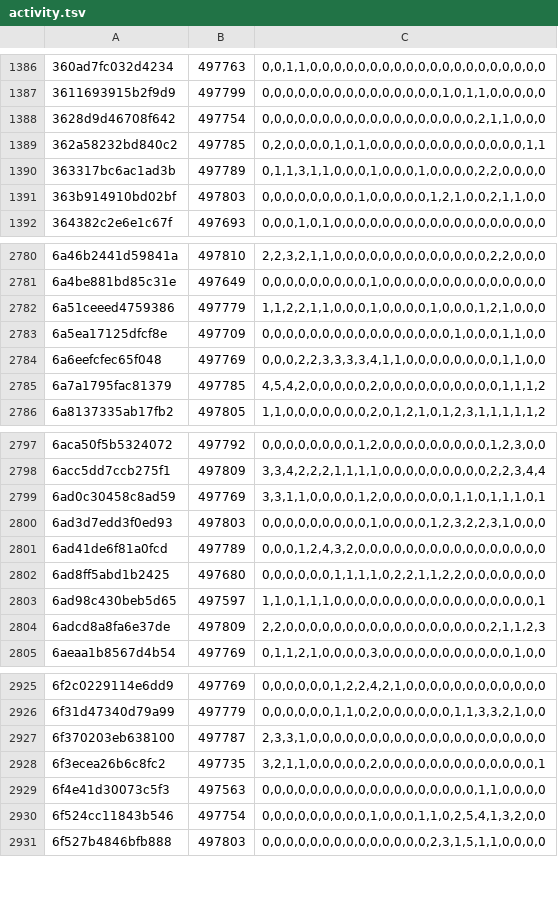
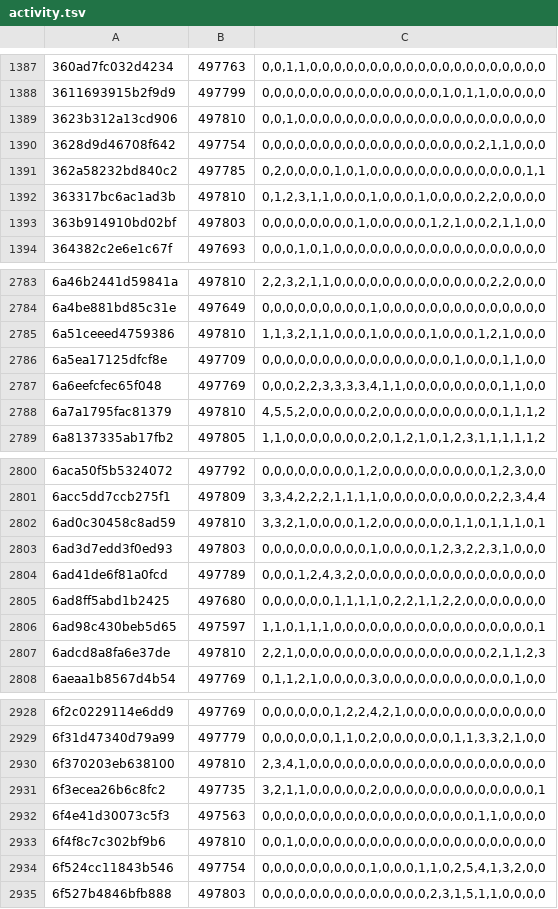
Before and after one commit to natanforestree/finals-radar, a TSV file: state/activity.tsv, drawn as a sheet; only a part is shown, gaps mark what is left out; the diff covers the shown part only.

```diff
--- a/state/activity.tsv
+++ b/state/activity.tsv
@@ -1387,5 +1388,6 @@
 3611693915b2f9d9	497799	0,0,0,0,0,0,0,0,0,0,0,0,0,0,0,1,0,1,1,0,0,0,0,0
+3623b312a13cd906	497810	0,0,1,0,0,0,0,0,0,0,0,0,0,0,0,0,0,0,0,0,0,0,0,0
 3628d9d46708f642	497754	0,0,0,0,0,0,0,0,0,0,0,0,0,0,0,0,0,0,2,1,1,0,0,0
 362a58232bd840c2	497785	0,2,0,0,0,0,1,0,1,0,0,0,0,0,0,0,0,0,0,0,0,0,1,1
-363317bc6ac1ad3b	497789	0,1,1,3,1,1,0,0,0,1,0,0,0,1,0,0,0,0,2,2,0,0,0,0
+363317bc6ac1ad3b	497810	0,1,2,3,1,1,0,0,0,1,0,0,0,1,0,0,0,0,2,2,0,0,0,0
 363b914910bd02bf	497803	0,0,0,0,0,0,0,0,1,0,0,0,0,0,1,2,1,0,0,2,1,1,0,0
@@ -2781,6 +2784,6 @@
 6a4be881bd85c31e	497649	0,0,0,0,0,0,0,0,0,1,0,0,0,0,0,0,0,0,0,0,0,0,0,0
-6a51ceeed4759386	497779	1,1,2,2,1,1,0,0,0,1,0,0,0,0,1,0,0,0,1,2,1,0,0,0
+6a51ceeed4759386	497810	1,1,3,2,1,1,0,0,0,1,0,0,0,0,1,0,0,0,1,2,1,0,0,0
 6a5ea17125dfcf8e	497709	0,0,0,0,0,0,0,0,0,0,0,0,0,0,0,0,1,0,0,0,1,1,0,0
 6a6eefcfec65f048	497769	0,0,0,2,2,3,3,3,3,4,1,1,0,0,0,0,0,0,0,0,1,1,0,0
-6a7a1795fac81379	497785	4,5,4,2,0,0,0,0,0,2,0,0,0,0,0,0,0,0,0,0,1,1,1,2
+6a7a1795fac81379	497810	4,5,5,2,0,0,0,0,0,2,0,0,0,0,0,0,0,0,0,0,1,1,1,2
 6a8137335ab17fb2	497805	1,1,0,0,0,0,0,0,0,2,0,1,2,1,0,1,2,3,1,1,1,1,1,2
@@ -2798,3 +2801,3 @@
 6acc5dd7ccb275f1	497809	3,3,4,2,2,2,1,1,1,1,0,0,0,0,0,0,0,0,0,2,2,3,4,4
-6ad0c30458c8ad59	497769	3,3,1,1,0,0,0,0,1,2,0,0,0,0,0,0,1,1,0,1,1,1,0,1
+6ad0c30458c8ad59	497810	3,3,2,1,0,0,0,0,1,2,0,0,0,0,0,0,1,1,0,1,1,1,0,1
 6ad3d7edd3f0ed93	497803	0,0,0,0,0,0,0,0,0,1,0,0,0,0,1,2,3,2,2,3,1,0,0,0
@@ -2803,3 +2806,3 @@
 6ad98c430beb5d65	497597	1,1,0,1,1,1,0,0,0,0,0,0,0,0,0,0,0,0,0,0,0,0,0,1
-6adcd8a8fa6e37de	497809	2,2,0,0,0,0,0,0,0,0,0,0,0,0,0,0,0,0,0,2,1,1,2,3
+6adcd8a8fa6e37de	497810	2,2,1,0,0,0,0,0,0,0,0,0,0,0,0,0,0,0,0,2,1,1,2,3
 6aeaa1b8567d4b54	497769	0,1,1,2,1,0,0,0,0,3,0,0,0,0,0,0,0,0,0,0,0,1,0,0
@@ -2926,5 +2929,6 @@
 6f31d47340d79a99	497779	0,0,0,0,0,0,1,1,0,2,0,0,0,0,0,0,1,1,3,3,2,1,0,0
-6f370203eb638100	497787	2,3,3,1,0,0,0,0,0,0,0,0,0,0,0,0,0,0,0,0,0,0,0,0
+6f370203eb638100	497810	2,3,4,1,0,0,0,0,0,0,0,0,0,0,0,0,0,0,0,0,0,0,0,0
 6f3ecea26b6c8fc2	497735	3,2,1,1,0,0,0,0,0,2,0,0,0,0,0,0,0,0,0,0,0,0,0,1
 6f4e41d30073c5f3	497563	0,0,0,0,0,0,0,0,0,0,0,0,0,0,0,0,0,0,1,1,0,0,0,0
+6f4f8c7c302bf9b6	497810	0,0,1,0,0,0,0,0,0,0,0,0,0,0,0,0,0,0,0,0,0,0,0,0
 6f524cc11843b546	497754	0,0,0,0,0,0,0,0,0,1,0,0,0,1,1,0,2,5,4,1,3,2,0,0
```
Also changed, not shown: 3 added rows and 120 edited cells elsewhere in this file, state/scores.tsv, 4 other files.
